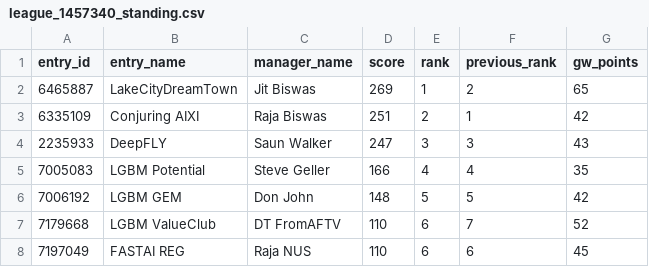
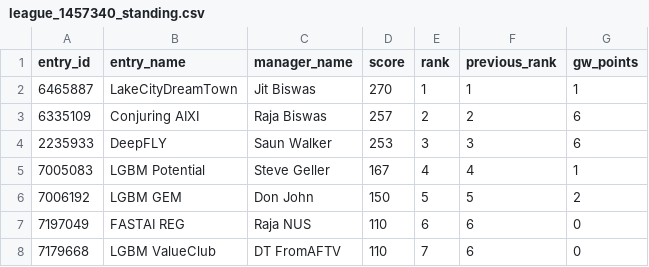
Before and after one commit to rbiswasfc/fpl-portal, a CSV file: data/2020_21/clean/league_1457340_standing.csv, drawn as a sheet.

```diff
--- a/data/2020_21/clean/league_1457340_standing.csv
+++ b/data/2020_21/clean/league_1457340_standing.csv
@@ -1,8 +1,8 @@
 entry_id,entry_name,manager_name,score,rank,previous_rank,gw_points
-6465887,LakeCityDreamTown,Jit Biswas,269,1,2,65
-6335109,Conjuring AIXI,Raja Biswas,251,2,1,42
-2235933,DeepFLY,Saun Walker,247,3,3,43
-7005083,LGBM Potential,Steve Geller,166,4,4,35
-7006192,LGBM GEM,Don John,148,5,5,42
-7179668,LGBM ValueClub,DT FromAFTV,110,6,7,52
-7197049,FASTAI REG,Raja NUS,110,6,6,45
+6465887,LakeCityDreamTown,Jit Biswas,270,1,1,1
+6335109,Conjuring AIXI,Raja Biswas,257,2,2,6
+2235933,DeepFLY,Saun Walker,253,3,3,6
+7005083,LGBM Potential,Steve Geller,167,4,4,1
+7006192,LGBM GEM,Don John,150,5,5,2
+7197049,FASTAI REG,Raja NUS,110,6,6,0
+7179668,LGBM ValueClub,DT FromAFTV,110,7,6,0
```
Also changed, not shown: data/2020_21/clean/league_1457340_history.csv, data/2020_21/clean/league_1457340_metadata.csv, 13 other files.
